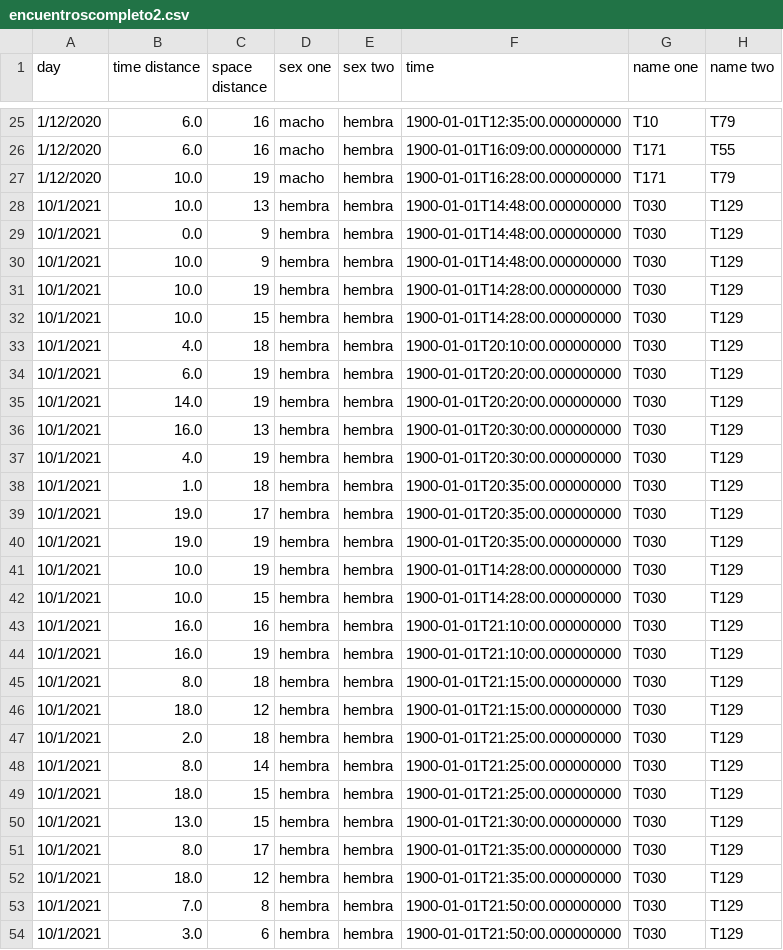
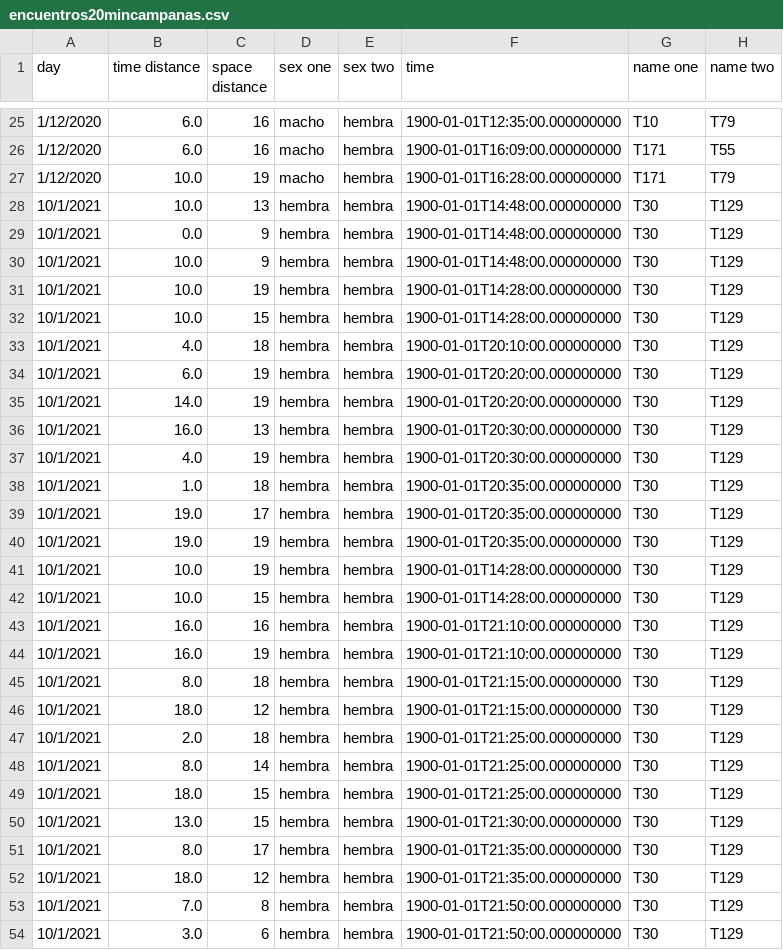
Before and after one commit to MarcoMadile/MaestriaMarcoDataAnalysis, a CSV file: DataAnalysis/encuentros_csv/encuentros20mincampanas.csv (was DataAnalysis/encuentros_csv/encuentroscompleto2.csv), drawn as a sheet; only a part is shown, gaps mark what is left out; the diff covers the shown part only.

```diff
--- a/DataAnalysis/encuentros_csv/encuentroscompleto2.csv
+++ b/DataAnalysis/encuentros_csv/encuentros20mincampanas.csv
@@ -27,28 +27,28 @@ day;time distance;space distance;sex one;sex two;time;name one;name two
 1/12/2020;10.0;19;macho;hembra;1900-01-01T16:28:00.000000000;T171;T79
-10/1/2021;10.0;13;hembra;hembra;1900-01-01T14:48:00.000000000;T030;T129
-10/1/2021;0.0;9;hembra;hembra;1900-01-01T14:48:00.000000000;T030;T129
-10/1/2021;10.0;9;hembra;hembra;1900-01-01T14:48:00.000000000;T030;T129
-10/1/2021;10.0;19;hembra;hembra;1900-01-01T14:28:00.000000000;T030;T129
-10/1/2021;10.0;15;hembra;hembra;1900-01-01T14:28:00.000000000;T030;T129
-10/1/2021;4.0;18;hembra;hembra;1900-01-01T20:10:00.000000000;T030;T129
-10/1/2021;6.0;19;hembra;hembra;1900-01-01T20:20:00.000000000;T030;T129
-10/1/2021;14.0;19;hembra;hembra;1900-01-01T20:20:00.000000000;T030;T129
-10/1/2021;16.0;13;hembra;hembra;1900-01-01T20:30:00.000000000;T030;T129
-10/1/2021;4.0;19;hembra;hembra;1900-01-01T20:30:00.000000000;T030;T129
-10/1/2021;1.0;18;hembra;hembra;1900-01-01T20:35:00.000000000;T030;T129
-10/1/2021;19.0;17;hembra;hembra;1900-01-01T20:35:00.000000000;T030;T129
-10/1/2021;19.0;19;hembra;hembra;1900-01-01T20:35:00.000000000;T030;T129
-10/1/2021;10.0;19;hembra;hembra;1900-01-01T14:28:00.000000000;T030;T129
-10/1/2021;10.0;15;hembra;hembra;1900-01-01T14:28:00.000000000;T030;T129
-10/1/2021;16.0;16;hembra;hembra;1900-01-01T21:10:00.000000000;T030;T129
-10/1/2021;16.0;19;hembra;hembra;1900-01-01T21:10:00.000000000;T030;T129
-10/1/2021;8.0;18;hembra;hembra;1900-01-01T21:15:00.000000000;T030;T129
-10/1/2021;18.0;12;hembra;hembra;1900-01-01T21:15:00.000000000;T030;T129
-10/1/2021;2.0;18;hembra;hembra;1900-01-01T21:25:00.000000000;T030;T129
-10/1/2021;8.0;14;hembra;hembra;1900-01-01T21:25:00.000000000;T030;T129
-10/1/2021;18.0;15;hembra;hembra;1900-01-01T21:25:00.000000000;T030;T129
-10/1/2021;13.0;15;hembra;hembra;1900-01-01T21:30:00.000000000;T030;T129
-10/1/2021;8.0;17;hembra;hembra;1900-01-01T21:35:00.000000000;T030;T129
-10/1/2021;18.0;12;hembra;hembra;1900-01-01T21:35:00.000000000;T030;T129
-10/1/2021;7.0;8;hembra;hembra;1900-01-01T21:50:00.000000000;T030;T129
-10/1/2021;3.0;6;hembra;hembra;1900-01-01T21:50:00.000000000;T030;T129
+10/1/2021;10.0;13;hembra;hembra;1900-01-01T14:48:00.000000000;T30;T129
+10/1/2021;0.0;9;hembra;hembra;1900-01-01T14:48:00.000000000;T30;T129
+10/1/2021;10.0;9;hembra;hembra;1900-01-01T14:48:00.000000000;T30;T129
+10/1/2021;10.0;19;hembra;hembra;1900-01-01T14:28:00.000000000;T30;T129
+10/1/2021;10.0;15;hembra;hembra;1900-01-01T14:28:00.000000000;T30;T129
+10/1/2021;4.0;18;hembra;hembra;1900-01-01T20:10:00.000000000;T30;T129
+10/1/2021;6.0;19;hembra;hembra;1900-01-01T20:20:00.000000000;T30;T129
+10/1/2021;14.0;19;hembra;hembra;1900-01-01T20:20:00.000000000;T30;T129
+10/1/2021;16.0;13;hembra;hembra;1900-01-01T20:30:00.000000000;T30;T129
+10/1/2021;4.0;19;hembra;hembra;1900-01-01T20:30:00.000000000;T30;T129
+10/1/2021;1.0;18;hembra;hembra;1900-01-01T20:35:00.000000000;T30;T129
+10/1/2021;19.0;17;hembra;hembra;1900-01-01T20:35:00.000000000;T30;T129
+10/1/2021;19.0;19;hembra;hembra;1900-01-01T20:35:00.000000000;T30;T129
+10/1/2021;10.0;19;hembra;hembra;1900-01-01T14:28:00.000000000;T30;T129
+10/1/2021;10.0;15;hembra;hembra;1900-01-01T14:28:00.000000000;T30;T129
+10/1/2021;16.0;16;hembra;hembra;1900-01-01T21:10:00.000000000;T30;T129
+10/1/2021;16.0;19;hembra;hembra;1900-01-01T21:10:00.000000000;T30;T129
+10/1/2021;8.0;18;hembra;hembra;1900-01-01T21:15:00.000000000;T30;T129
+10/1/2021;18.0;12;hembra;hembra;1900-01-01T21:15:00.000000000;T30;T129
+10/1/2021;2.0;18;hembra;hembra;1900-01-01T21:25:00.000000000;T30;T129
+10/1/2021;8.0;14;hembra;hembra;1900-01-01T21:25:00.000000000;T30;T129
+10/1/2021;18.0;15;hembra;hembra;1900-01-01T21:25:00.000000000;T30;T129
+10/1/2021;13.0;15;hembra;hembra;1900-01-01T21:30:00.000000000;T30;T129
+10/1/2021;8.0;17;hembra;hembra;1900-01-01T21:35:00.000000000;T30;T129
+10/1/2021;18.0;12;hembra;hembra;1900-01-01T21:35:00.000000000;T30;T129
+10/1/2021;7.0;8;hembra;hembra;1900-01-01T21:50:00.000000000;T30;T129
+10/1/2021;3.0;6;hembra;hembra;1900-01-01T21:50:00.000000000;T30;T129
```
Also changed, not shown: 8 removed rows and 30 edited cells elsewhere in this file, 4 other files.
